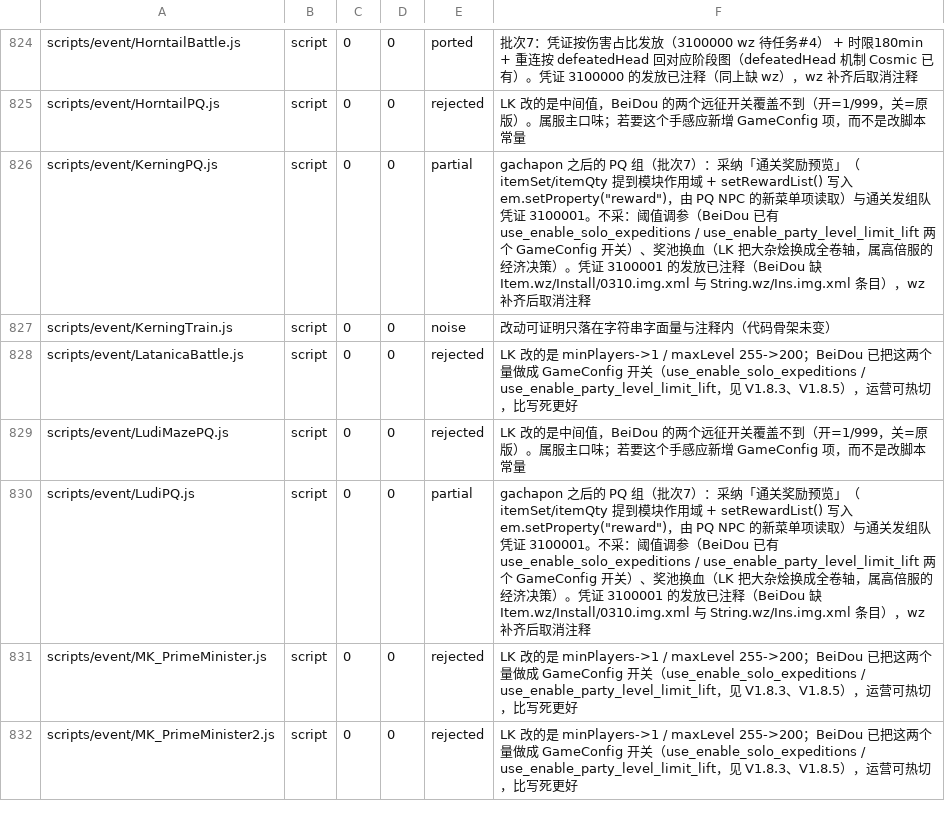
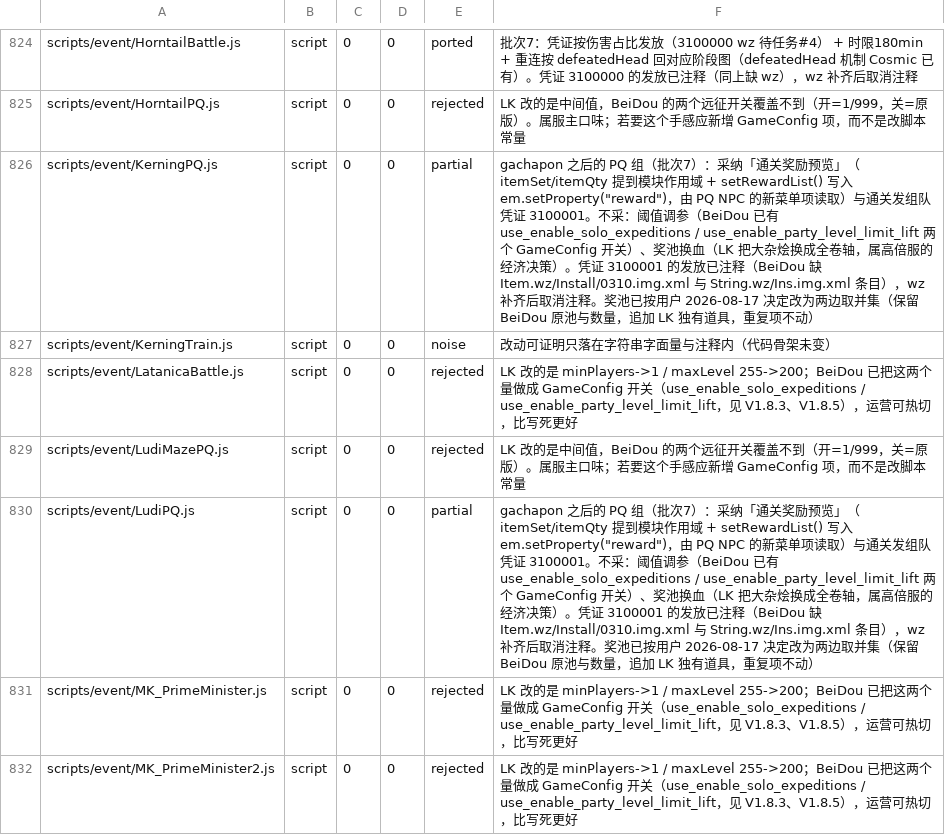
Before and after one commit to liqingnz/BeiDou-Server-Mod, a TSV file: docs/lichkingmod-port-manifest.tsv, drawn as a sheet; only a part is shown, gaps mark what is left out; the diff covers the shown part only.

```diff
--- a/docs/lichkingmod-port-manifest.tsv
+++ b/docs/lichkingmod-port-manifest.tsv
@@ -825,3 +825,3 @@ scripts/event/HorntailBattle.js	script	0	0	ported	批次7：凭证按伤害占
 scripts/event/HorntailPQ.js	script	0	0	rejected	LK 改的是中间值，BeiDou 的两个远征开关覆盖不到（开=1/999，关=原版）。属服主口味；若要这个手感应新增 GameConfig 项，而不是改脚本常量
-scripts/event/KerningPQ.js	script	0	0	partial	gachapon 之后的 PQ 组（批次7）：采纳「通关奖励预览」（itemSet/itemQty 提到模块作用域 + setRewardList() 写入 em.setProperty("reward")，由 PQ NPC 的新菜单项读取）与通关发组队凭证 3100001。不采：阈值调参（BeiDou 已有 use_enable_solo_expeditions / use_enable_party_level_limit_lift 两个 GameConfig 开关）、奖池换血（LK 把大杂烩换成全卷轴，属高倍服的经济决策）。凭证 3100001 的发放已注释（BeiDou 缺 Item.wz/Install/0310.img.xml 与 String.wz/Ins.img.xml 条目），wz 补齐后取消注释
+scripts/event/KerningPQ.js	script	0	0	partial	gachapon 之后的 PQ 组（批次7）：采纳「通关奖励预览」（itemSet/itemQty 提到模块作用域 + setRewardList() 写入 em.setProperty("reward")，由 PQ NPC 的新菜单项读取）与通关发组队凭证 3100001。不采：阈值调参（BeiDou 已有 use_enable_solo_expeditions / use_enable_party_level_limit_lift 两个 GameConfig 开关）、奖池换血（LK 把大杂烩换成全卷轴，属高倍服的经济决策）。凭证 3100001 的发放已注释（BeiDou 缺 Item.wz/Install/0310.img.xml 与 String.wz/Ins.img.xml 条目），wz 补齐后取消注释。奖池已按用户 2026-08-17 决定改为两边取并集（保留 BeiDou 原池与数量，追加 LK 独有道具，重复项不动）
 scripts/event/KerningTrain.js	script	0	0	noise	改动可证明只落在字符串字面量与注释内（代码骨架未变）
@@ -829,3 +829,3 @@ scripts/event/LatanicaBattle.js	script	0	0	rejected	LK 改的是 minPlayers->1 /
 scripts/event/LudiMazePQ.js	script	0	0	rejected	LK 改的是中间值，BeiDou 的两个远征开关覆盖不到（开=1/999，关=原版）。属服主口味；若要这个手感应新增 GameConfig 项，而不是改脚本常量
-scripts/event/LudiPQ.js	script	0	0	partial	gachapon 之后的 PQ 组（批次7）：采纳「通关奖励预览」（itemSet/itemQty 提到模块作用域 + setRewardList() 写入 em.setProperty("reward")，由 PQ NPC 的新菜单项读取）与通关发组队凭证 3100001。不采：阈值调参（BeiDou 已有 use_enable_solo_expeditions / use_enable_party_level_limit_lift 两个 GameConfig 开关）、奖池换血（LK 把大杂烩换成全卷轴，属高倍服的经济决策）。凭证 3100001 的发放已注释（BeiDou 缺 Item.wz/Install/0310.img.xml 与 String.wz/Ins.img.xml 条目），wz 补齐后取消注释
+scripts/event/LudiPQ.js	script	0	0	partial	gachapon 之后的 PQ 组（批次7）：采纳「通关奖励预览」（itemSet/itemQty 提到模块作用域 + setRewardList() 写入 em.setProperty("reward")，由 PQ NPC 的新菜单项读取）与通关发组队凭证 3100001。不采：阈值调参（BeiDou 已有 use_enable_solo_expeditions / use_enable_party_level_limit_lift 两个 GameConfig 开关）、奖池换血（LK 把大杂烩换成全卷轴，属高倍服的经济决策）。凭证 3100001 的发放已注释（BeiDou 缺 Item.wz/Install/0310.img.xml 与 String.wz/Ins.img.xml 条目），wz 补齐后取消注释。奖池已按用户 2026-08-17 决定改为两边取并集（保留 BeiDou 原池与数量，追加 LK 独有道具，重复项不动）
 scripts/event/MK_PrimeMinister.js	script	0	0	rejected	LK 改的是 minPlayers->1 / maxLevel 255->200；BeiDou 已把这两个量做成 GameConfig 开关（use_enable_solo_expeditions / use_enable_party_level_limit_lift，见 V1.8.3、V1.8.5），运营可热切，比写死更好
```
Also changed, not shown: 5 edited cells elsewhere in this file, 13 other files.
